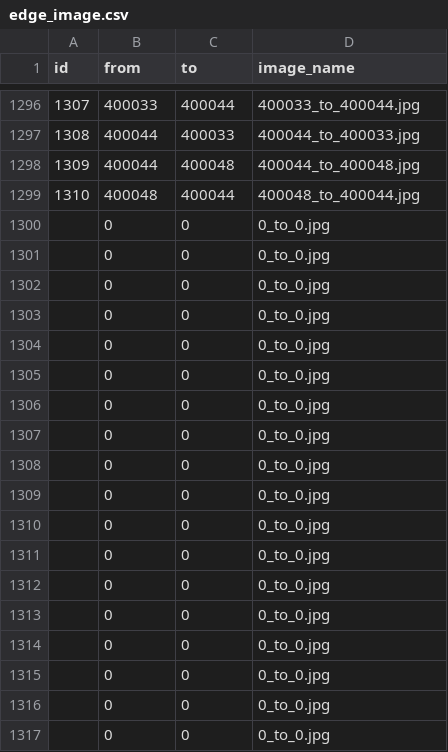
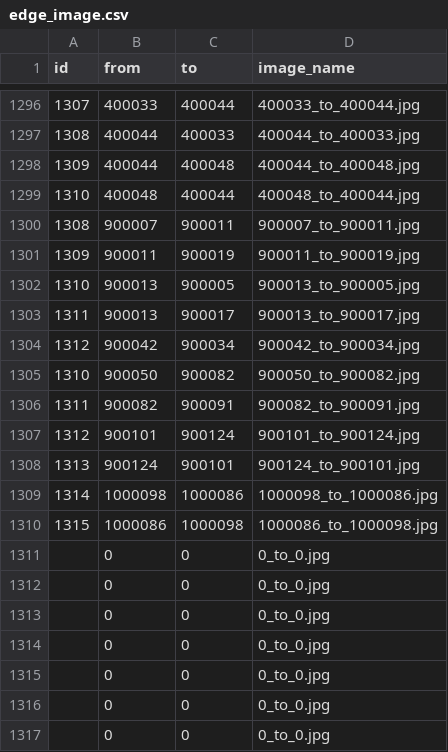
Before and after one commit to SenARMapOrg/SenARMapProject_2026, a CSV file: data/edge_image.csv, drawn as a sheet; only a part is shown, gaps mark what is left out; removed rows and columns are numbered as before the commit, all else as after; the diff names each change by its address in the sheet, - before the commit and + after, or states it on an @@ line.

Commit message:
【変更】スプレッドシート上からPush (実行者: 1061)

```diff
--- a/data/edge_image.csv
+++ b/data/edge_image.csv
-row 1300:  | 0 | 0 | 0_to_0.jpg
-row 1301:  | 0 | 0 | 0_to_0.jpg
-row 1302:  | 0 | 0 | 0_to_0.jpg
-row 1303:  | 0 | 0 | 0_to_0.jpg
-row 1304:  | 0 | 0 | 0_to_0.jpg
-row 1305:  | 0 | 0 | 0_to_0.jpg
-row 1306:  | 0 | 0 | 0_to_0.jpg
-row 1307:  | 0 | 0 | 0_to_0.jpg
-row 1308:  | 0 | 0 | 0_to_0.jpg
-row 1309:  | 0 | 0 | 0_to_0.jpg
-row 1310:  | 0 | 0 | 0_to_0.jpg
+row 1300: 1308 | 900007 | 900011 | 900007_to_900011.jpg
+row 1301: 1309 | 900011 | 900019 | 900011_to_900019.jpg
+row 1302: 1310 | 900013 | 900005 | 900013_to_900005.jpg
+row 1303: 1311 | 900013 | 900017 | 900013_to_900017.jpg
+row 1304: 1312 | 900042 | 900034 | 900042_to_900034.jpg
+row 1305: 1310 | 900050 | 900082 | 900050_to_900082.jpg
+row 1306: 1311 | 900082 | 900091 | 900082_to_900091.jpg
+row 1307: 1312 | 900101 | 900124 | 900101_to_900124.jpg
+row 1308: 1313 | 900124 | 900101 | 900124_to_900101.jpg
+row 1309: 1314 | 1000098 | 1000086 | 1000098_to_1000086.jpg
+row 1310: 1315 | 1000086 | 1000098 | 1000086_to_1000098.jpg
```
